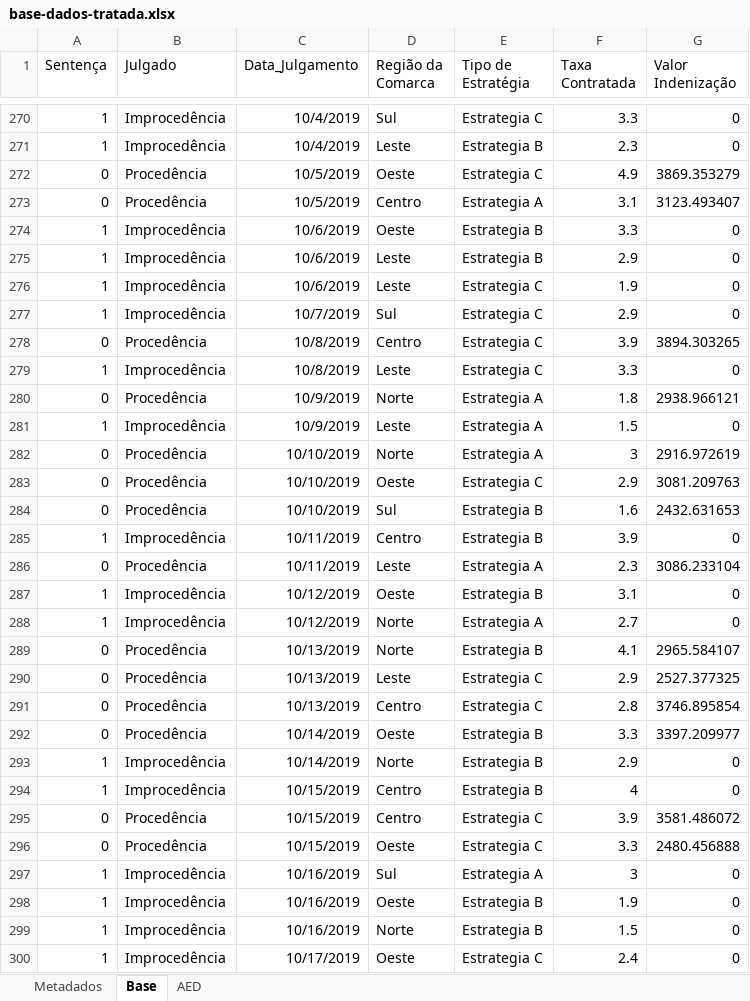
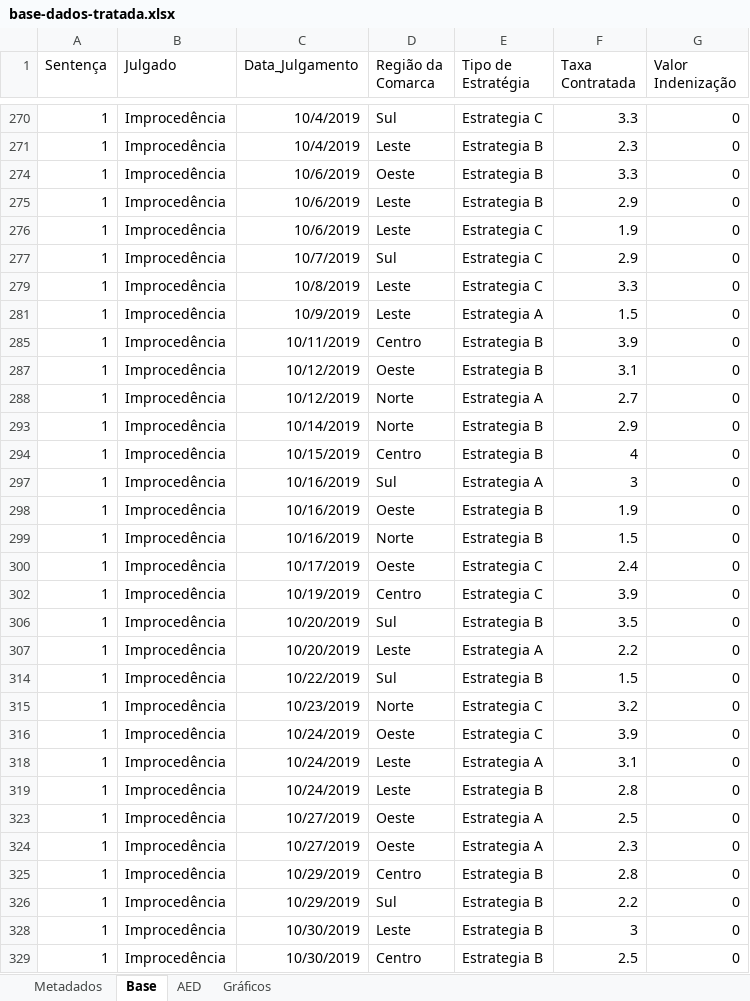
Before and after one commit to DeyvedAntonio/legal_analytics, an Excel workbook: 01_Dados/Dados_processados_limpos/base-dados-tratada.xlsx, sheet Base, drawn as a sheet; only a part is shown, gaps mark what is left out; the shorter side is filled out with more unchanged rows; values as stored, in another font and other column widths than the file's, no borders; table styles not drawn; the diff covers the shown part only; the diff names each change by its address in the sheet, - before the commit and + after, or states it on an @@ line.

Commit message:
feat: update processed data file with cleaned dataset

```diff
--- a/01_Dados/Dados_processados_limpos/base-dados-tratada.xlsx (sheet Base)
+++ b/01_Dados/Dados_processados_limpos/base-dados-tratada.xlsx (sheet Base)
+sheet tab: Gráficos
@@ row 272 hidden: 0 | Procedência | 10/5/2019 | Oeste | Estrategia C | 4.9 | 3869.353279 @@
@@ row 273 hidden: 0 | Procedência | 10/5/2019 | Centro | Estrategia A | 3.1 | 3123.493407 @@
@@ row 278 hidden: 0 | Procedência | 10/8/2019 | Centro | Estrategia C | 3.9 | 3894.303265 @@
@@ row 280 hidden: 0 | Procedência | 10/9/2019 | Norte | Estrategia A | 1.8 | 2938.966121 @@
@@ row 282 hidden: 0 | Procedência | 10/10/2019 | Norte | Estrategia A | 3 | 2916.972619 @@
@@ row 283 hidden: 0 | Procedência | 10/10/2019 | Oeste | Estrategia C | 2.9 | 3081.209763 @@
@@ row 284 hidden: 0 | Procedência | 10/10/2019 | Sul | Estrategia B | 1.6 | 2432.631653 @@
@@ row 286 hidden: 0 | Procedência | 10/11/2019 | Leste | Estrategia A | 2.3 | 3086.233104 @@
@@ row 289 hidden: 0 | Procedência | 10/13/2019 | Norte | Estrategia B | 4.1 | 2965.584107 @@
@@ row 290 hidden: 0 | Procedência | 10/13/2019 | Leste | Estrategia C | 2.9 | 2527.377325 @@
@@ row 291 hidden: 0 | Procedência | 10/13/2019 | Centro | Estrategia C | 2.8 | 3746.895854 @@
@@ row 292 hidden: 0 | Procedência | 10/14/2019 | Oeste | Estrategia B | 3.3 | 3397.209977 @@
@@ row 295 hidden: 0 | Procedência | 10/15/2019 | Centro | Estrategia C | 3.9 | 3581.486072 @@
@@ row 296 hidden: 0 | Procedência | 10/15/2019 | Oeste | Estrategia C | 3.3 | 2480.456888 @@
```
Also changed, not shown: 236 hidden or unhidden rows elsewhere in this sheet, sheet AED, charts or pictures.
